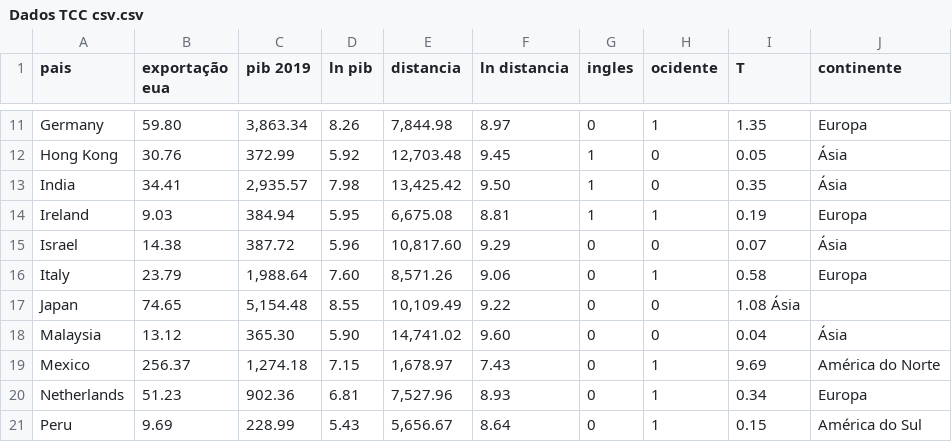
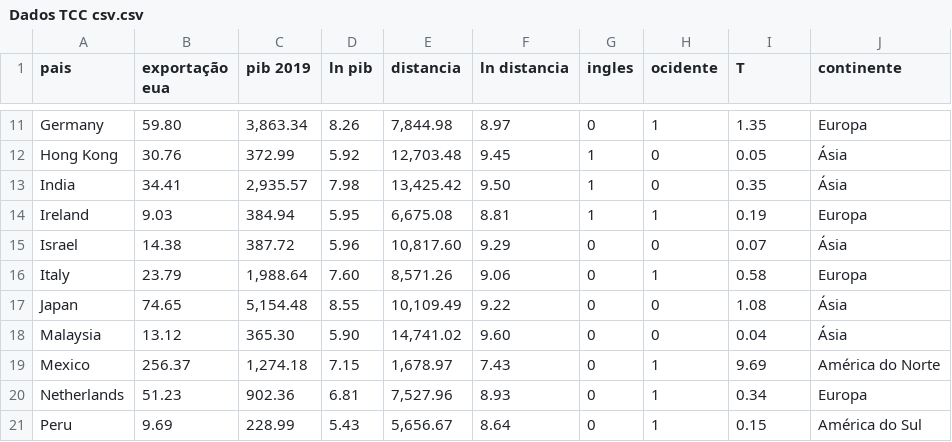
Before and after one commit to gabriel98lima/Dados-TCC, a CSV file: Dados TCC csv.csv, drawn as a sheet; only a part is shown, gaps mark what is left out.

Commit message:
Update Dados TCC csv.csv

```diff
--- a/Dados TCC csv.csv
+++ b/Dados TCC csv.csv
@@ -16,3 +16,3 @@ Israel, 14.38 , 387.72 ,  5.96 ,"  10,817.60 ",  9.29 ,0,0,  0.07 , Ásia
 Italy, 23.79 ," 1,988.64 ",  7.60 ,"  8,571.26 ",  9.06 ,0,1,  0.58 , Europa
-Japan, 74.65 ," 5,154.48 ",  8.55 ,"  10,109.49 ",  9.22 ,0,0,  1.08 Ásia
+Japan, 74.65 ," 5,154.48 ",  8.55 ,"  10,109.49 ",  9.22 ,0,0,  1.08 , Ásia
 Malaysia, 13.12 , 365.30 ,  5.90 ,"  14,741.02 ",  9.60 ,0,0,  0.04 , Ásia
```
